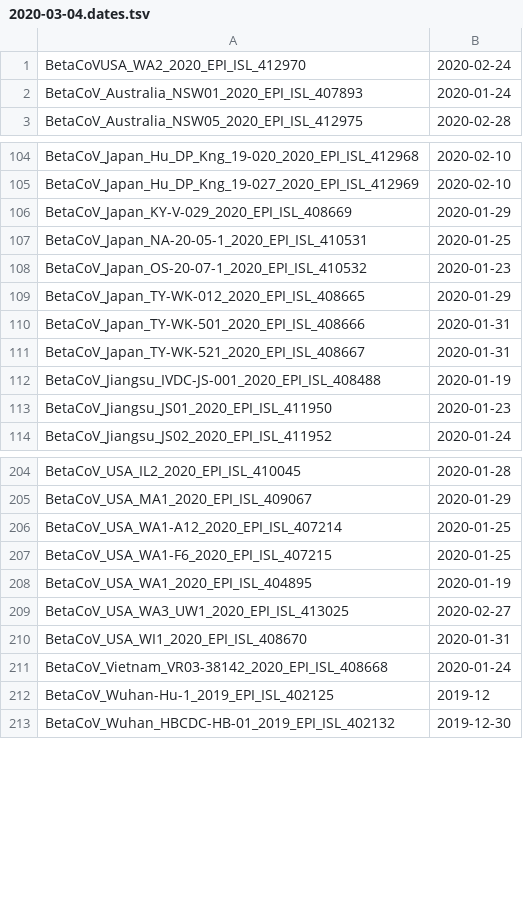
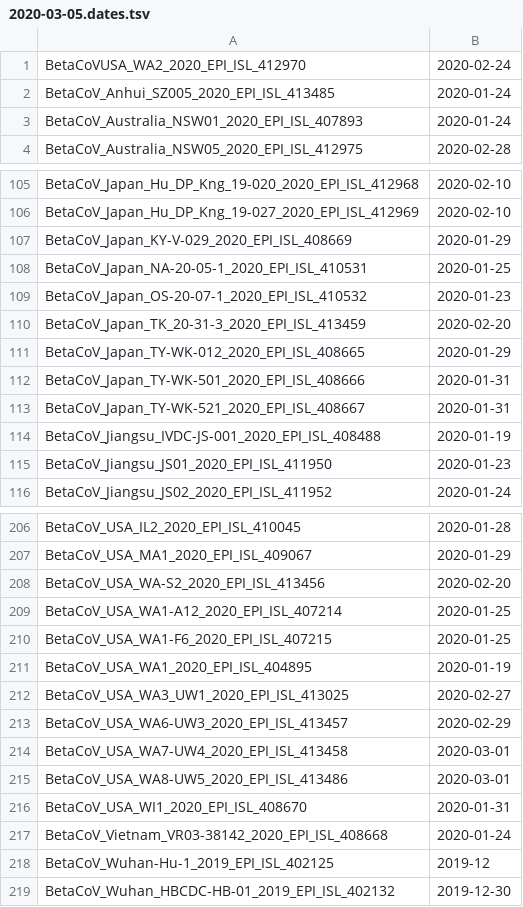
Before and after one commit to niemasd/ViReport-COVID-19, a TSV file: input_files/2020-03-05.dates.tsv (was input_files/2020-03-04.dates.tsv), drawn as a sheet; only a part is shown, gaps mark what is left out; the diff names each change by its address in the sheet, - before the commit and + after, or states it on an @@ line.

```diff
--- a/input_files/2020-03-04.dates.tsv
+++ b/input_files/2020-03-05.dates.tsv
+row 2: BetaCoV_Anhui_SZ005_2020_EPI_ISL_413485 | 2020-01-24
+row 110: BetaCoV_Japan_TK_20-31-3_2020_EPI_ISL_413459 | 2020-02-20
+row 208: BetaCoV_USA_WA-S2_2020_EPI_ISL_413456 | 2020-02-20
+row 213: BetaCoV_USA_WA6-UW3_2020_EPI_ISL_413457 | 2020-02-29
+row 214: BetaCoV_USA_WA7-UW4_2020_EPI_ISL_413458 | 2020-03-01
+row 215: BetaCoV_USA_WA8-UW5_2020_EPI_ISL_413486 | 2020-03-01
```
Also changed, not shown: output_files/transmission_clusters.tsv, 54 other files.
